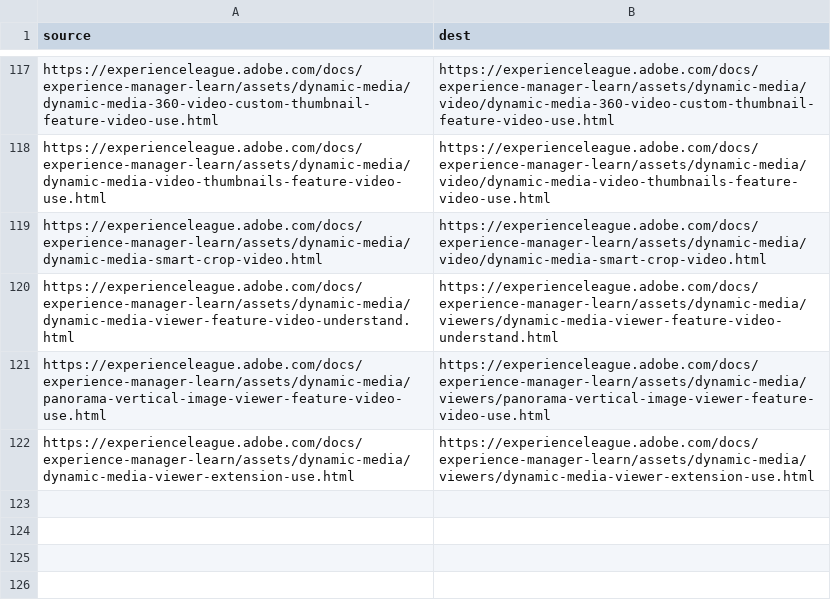
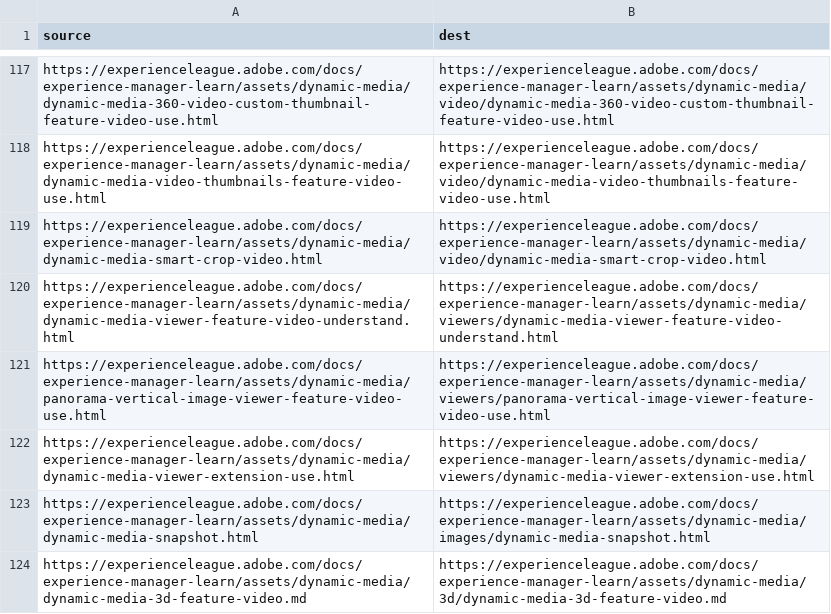
Before and after one commit to AdobeDocs/experience-manager-learn.sv-SE, a CSV file: redirects.csv, drawn as a sheet; only a part is shown, gaps mark what is left out; the diff names each change by its address in the sheet, - before the commit and + after, or states it on an @@ line.

Commit message:
Sync non localizable files for core commit a864f4f19135f7d6fb345a76f1d5c7dc3ee9a9dc

```diff
--- a/redirects.csv
+++ b/redirects.csv
+row 123: https://experienceleague.adobe.com/docs/experience-manager-learn/assets/dynamic-media/dynamic-media-snapshot.html | https://experienceleague.adobe.com/docs/experience-manager-learn/assets/dynamic-media/images/dynamic-media-snapshot.html
+row 124: https://experienceleague.adobe.com/docs/experience-manager-learn/assets/dynamic-media/dynamic-media-3d-feature-video.md | https://experienceleague.adobe.com/docs/experience-manager-learn/assets/dynamic-media/3d/dynamic-media-3d-feature-video.md
```
